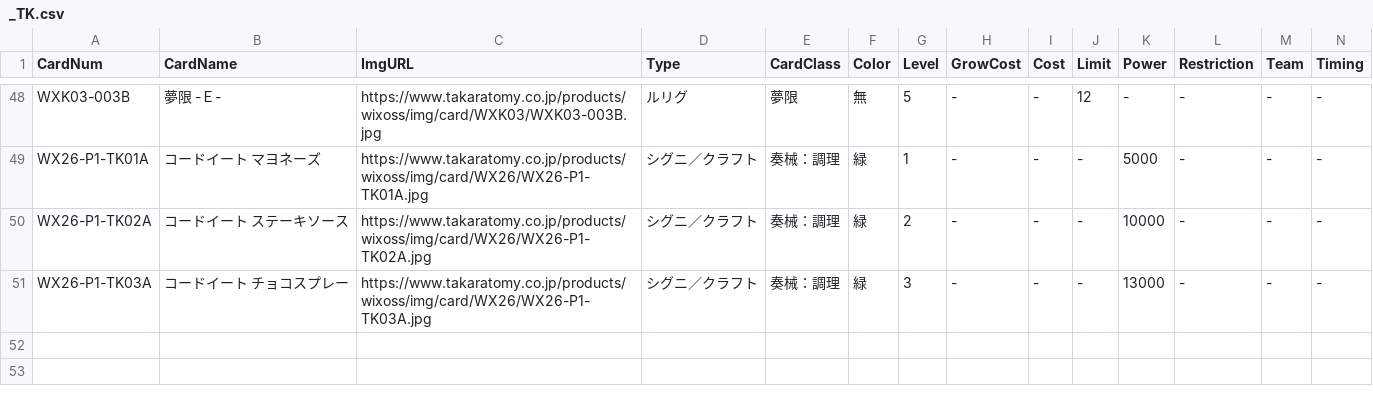
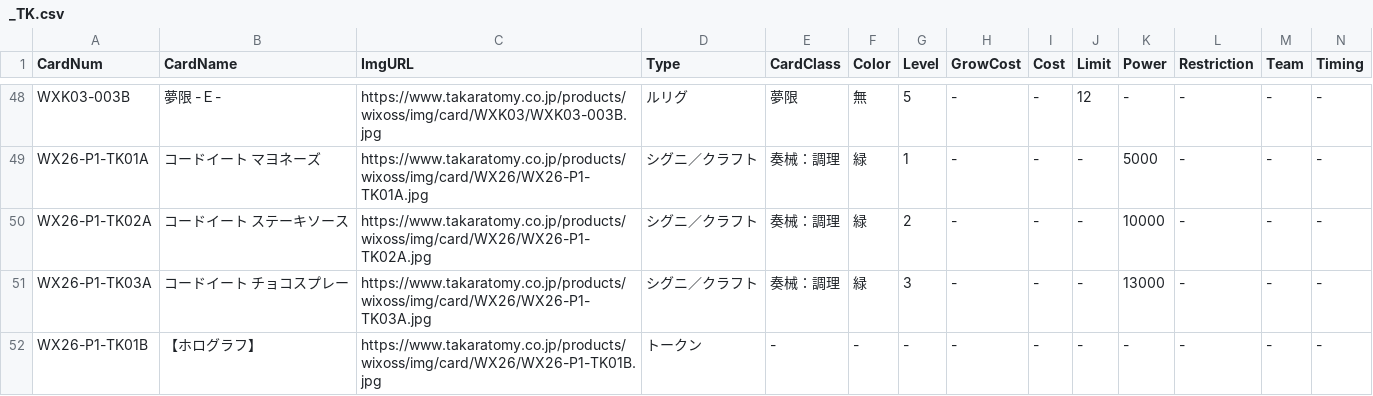
Before and after one commit to zeromainiaia-maker/WixossReact, a CSV file: public/data/CardDatas/_TK.csv, drawn as a sheet; only a part is shown, gaps mark what is left out; rows hold the shown columns only; the diff names each change by its address in the sheet, - before the commit and + after, or states it on an @@ line.

```diff
--- a/public/data/CardDatas/_TK.csv
+++ b/public/data/CardDatas/_TK.csv
+row 52: WX26-P1-TK01B | 【ホログラフ】 | https://www.takaratomy.co.jp/products/wixoss/img/card/WX26/WX26-P1-TK01B.jpg | トークン | - | - | - | - | - | - | - | - | - | -
```
Also changed, not shown: 31 other files.
